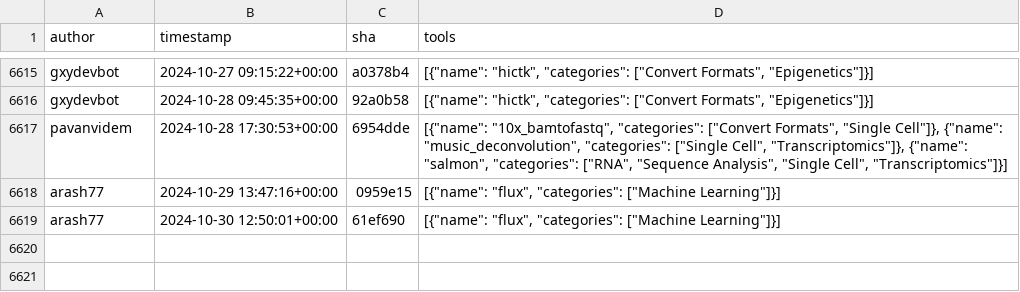
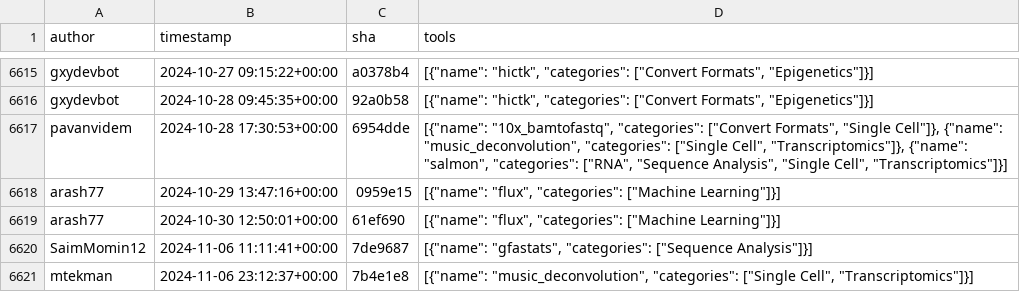
Before and after one commit to kostrykin/galaxy-community-activities, a CSV file: cache/repositories/bgruening/galaxytools.csv, drawn as a sheet; only a part is shown, gaps mark what is left out; the diff names each change by its address in the sheet, - before the commit and + after, or states it on an @@ line.

```diff
--- a/cache/repositories/bgruening/galaxytools.csv
+++ b/cache/repositories/bgruening/galaxytools.csv
+row 6620: SaimMomin12 | 2024-11-06 11:11:41+00:00 | 7de9687 | [{"name": "gfastats", "categories": ["Sequence Analysis"]}]
+row 6621: mtekman | 2024-11-06 23:12:37+00:00 | 7b4e1e8 | [{"name": "music_deconvolution", "categories": ["Single Cell", "Transcriptomics"]}]
```
Also changed, not shown: cache/avatars.csv, cache/repositories/ARTbio/tools-artbio.csv, 5 other files.
